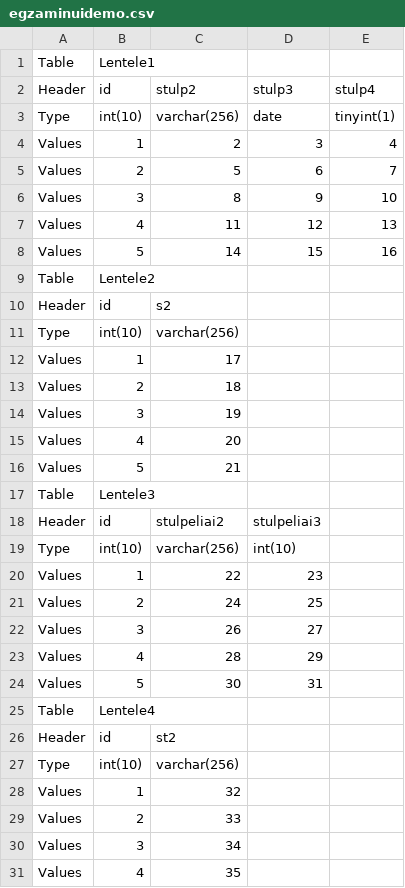
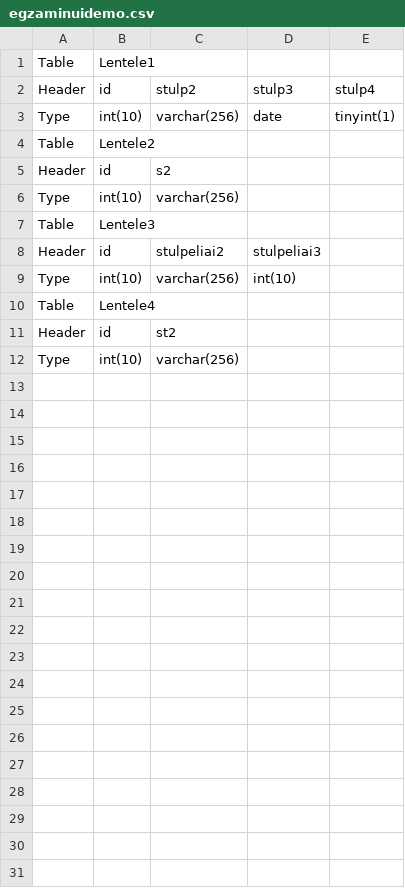
Before and after one commit to TomaSalt/demo, a CSV file: src/egzaminuidemo.csv, drawn as a sheet; the diff names each change by its address in the sheet, - before the commit and + after, or states it on an @@ line.

Commit message:
auto create database with tables and primary key

```diff
--- a/src/egzaminuidemo.csv
+++ b/src/egzaminuidemo.csv
-row 4: Values | 1 | 2 | 3 | 4
-row 5: Values | 2 | 5 | 6 | 7
-row 6: Values | 3 | 8 | 9 | 10
-row 7: Values | 4 | 11 | 12 | 13
-row 8: Values | 5 | 14 | 15 | 16
-row 12: Values | 1 | 17
-row 13: Values | 2 | 18
-row 14: Values | 3 | 19
-row 15: Values | 4 | 20
-row 16: Values | 5 | 21
-row 20: Values | 1 | 22 | 23
-row 21: Values | 2 | 24 | 25
-row 22: Values | 3 | 26 | 27
-row 23: Values | 4 | 28 | 29
-row 24: Values | 5 | 30 | 31
-row 28: Values | 1 | 32
-row 29: Values | 2 | 33
-row 30: Values | 3 | 34
-row 31: Values | 4 | 35
```
Also changed, not shown: 20 other files.
